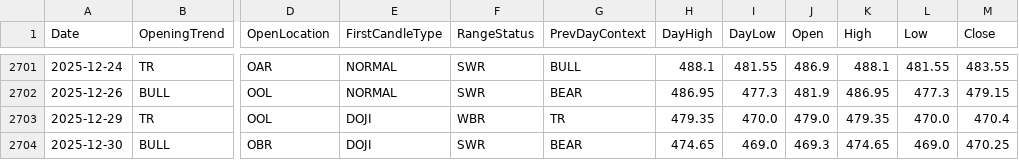
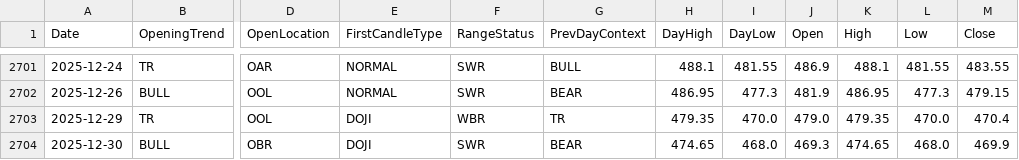
Before and after one commit to akhanrex/probedge, a CSV file: data/masters/JSWENERGY_5MINUTE_MASTER.csv, drawn as a sheet; only a part is shown, gaps mark what is left out; the diff names each change by its address in the sheet, - before the commit and + after, or states it on an @@ line.

```diff
--- a/data/masters/JSWENERGY_5MINUTE_MASTER.csv
+++ b/data/masters/JSWENERGY_5MINUTE_MASTER.csv
-I2704 (DayLow): 469.0
+I2704 (DayLow): 468.0
-L2704 (Low): 469.0
+L2704 (Low): 468.0
-M2704 (Close): 470.25
+M2704 (Close): 469.9
```
Also changed, not shown: data/masters/ETERNAL_5MINUTE_MASTER.csv, data/masters/HAL_5MINUTE_MASTER.csv, 14 other files.
